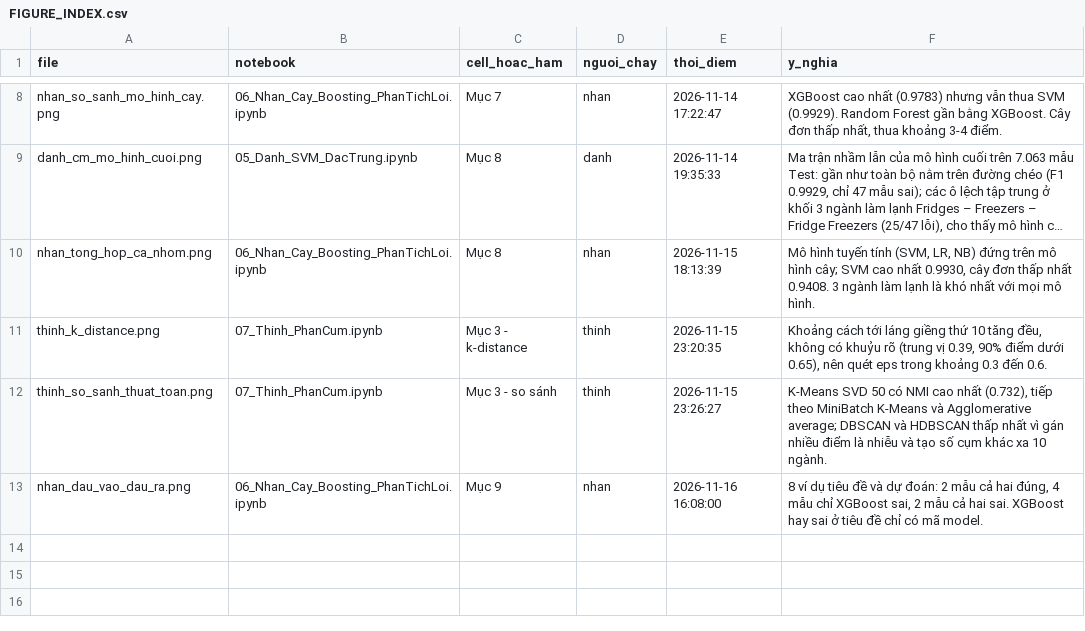
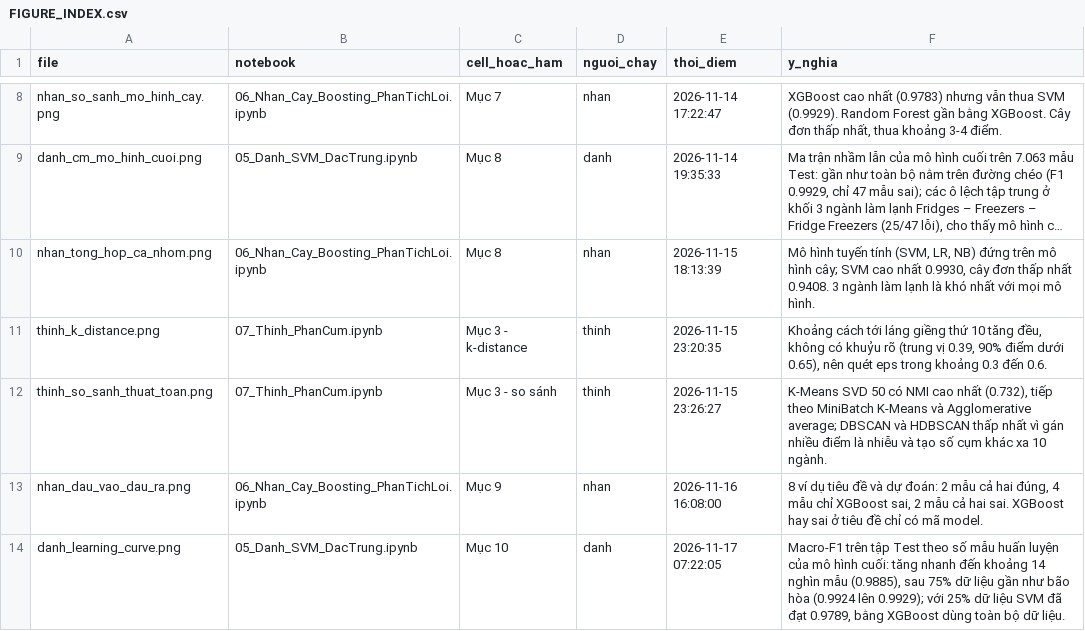
Before and after one commit to Huynh-Quoc-Danh/mayhoc, a CSV file: DoAnCuoiKy/figures/FIGURE_INDEX.csv, drawn as a sheet; only a part is shown, gaps mark what is left out; long unchanged cells end in ….

```diff
--- a/DoAnCuoiKy/figures/FIGURE_INDEX.csv
+++ b/DoAnCuoiKy/figures/FIGURE_INDEX.csv
@@ -13 +13,2 @@ thinh_so_sanh_thuat_toan.png,07_Thinh_PhanCum.ipynb,Mục 3 - so sánh,thinh,202
 nhan_dau_vao_dau_ra.png,06_Nhan_Cay_Boosting_PhanTichLoi.ipynb,Mục 9,nhan,2026-11-16 16:08:00,"8 ví dụ tiêu đề và dự đoán: 2 mẫu cả hai đúng, 4 mẫu chỉ XGBoost sai, 2 mẫu cả hai sai. XGBoost hay sai ở tiêu đề chỉ có mã model."
+danh_learning_curve.png,05_Danh_SVM_DacTrung.ipynb,Mục 10,danh,2026-11-17 07:22:05,"Macro-F1 trên tập Test theo số mẫu huấn luyện của mô hình cuối: tăng nhanh đến khoảng 14 nghìn mẫu (0.9885), sau 75% dữ liệu gần như bão hòa (0.9924 lên 0.9929); với 25% dữ liệu SVM đã đạt 0.9789, bằng XGBoost dùng toàn bộ dữ liệu."
```
Also changed, not shown: 13 other files.
